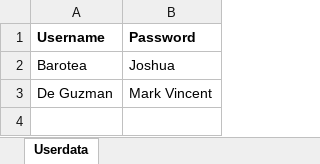
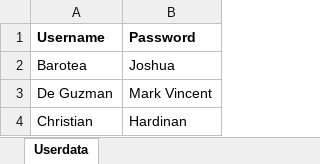
Before and after one commit to Uriyann/Finals_Project_Collab, an Excel workbook: user_account_data.xlsx, sheet Userdata, drawn as a sheet; values as stored, in another font and other column widths than the file's, no borders; the diff names each change by its address in the sheet, - before the commit and + after, or states it on an @@ line.

Commit message:
new user

```diff
--- a/user_account_data.xlsx (sheet Userdata)
+++ b/user_account_data.xlsx (sheet Userdata)
+row 4: Christian | Hardinan
```
Also changed, not shown: 1 other file.
